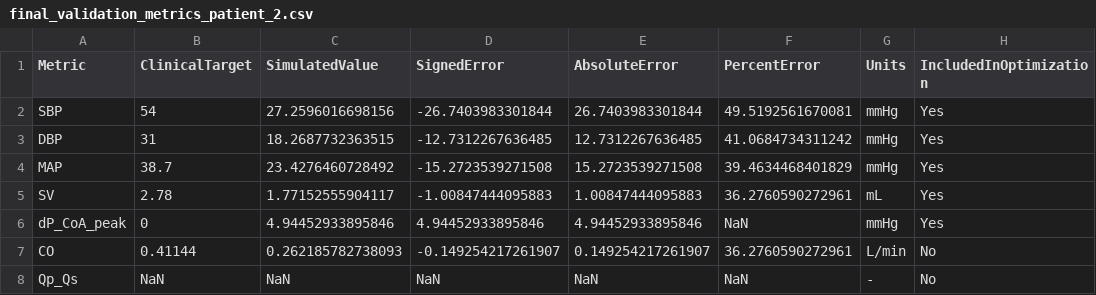
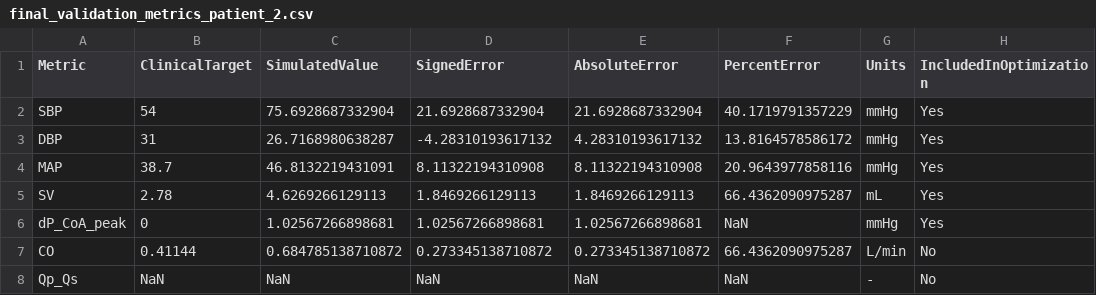
Before and after one commit to beanjeans/LPM-PDA, a CSV file: pda_lpm/results/tables/final_validation_metrics_patient_2.csv, drawn as a sheet; only a part is shown; the diff names each change by its address in the sheet, - before the commit and + after, or states it on an @@ line.

```diff
--- a/pda_lpm/results/tables/final_validation_metrics_patient_2.csv
+++ b/pda_lpm/results/tables/final_validation_metrics_patient_2.csv
-C2 (SimulatedValue): 27.2596016698156
+C2 (SimulatedValue): 75.6928687332904
-D2 (SignedError): -26.7403983301844
+D2 (SignedError): 21.6928687332904
-E2 (AbsoluteError): 26.7403983301844
+E2 (AbsoluteError): 21.6928687332904
-F2 (PercentError): 49.5192561670081
+F2 (PercentError): 40.1719791357229
-C3 (SimulatedValue): 18.2687732363515
+C3 (SimulatedValue): 26.7168980638287
-D3 (SignedError): -12.7312267636485
+D3 (SignedError): -4.28310193617132
-E3 (AbsoluteError): 12.7312267636485
+E3 (AbsoluteError): 4.28310193617132
-F3 (PercentError): 41.0684734311242
+F3 (PercentError): 13.8164578586172
-C4 (SimulatedValue): 23.4276460728492
+C4 (SimulatedValue): 46.8132219431091
-D4 (SignedError): -15.2723539271508
+D4 (SignedError): 8.11322194310908
-E4 (AbsoluteError): 15.2723539271508
+E4 (AbsoluteError): 8.11322194310908
-F4 (PercentError): 39.4634468401829
+F4 (PercentError): 20.9643977858116
-C5 (SimulatedValue): 1.77152555904117
+C5 (SimulatedValue): 4.6269266129113
-D5 (SignedError): -1.00847444095883
+D5 (SignedError): 1.8469266129113
-E5 (AbsoluteError): 1.00847444095883
+E5 (AbsoluteError): 1.8469266129113
-F5 (PercentError): 36.2760590272961
+F5 (PercentError): 66.4362090975287
-C6 (SimulatedValue): 4.94452933895846
+C6 (SimulatedValue): 1.02567266898681
-D6 (SignedError): 4.94452933895846
+D6 (SignedError): 1.02567266898681
-E6 (AbsoluteError): 4.94452933895846
+E6 (AbsoluteError): 1.02567266898681
-C7 (SimulatedValue): 0.262185782738093
+C7 (SimulatedValue): 0.684785138710872
-D7 (SignedError): -0.149254217261907
+D7 (SignedError): 0.273345138710872
-E7 (AbsoluteError): 0.149254217261907
+E7 (AbsoluteError): 0.273345138710872
-F7 (PercentError): 36.2760590272961
+F7 (PercentError): 66.4362090975287
```
Also changed, not shown: pda_lpm/config/patient_data.csv, pda_lpm/results/optimization/objective_history.csv, 13 other files.
